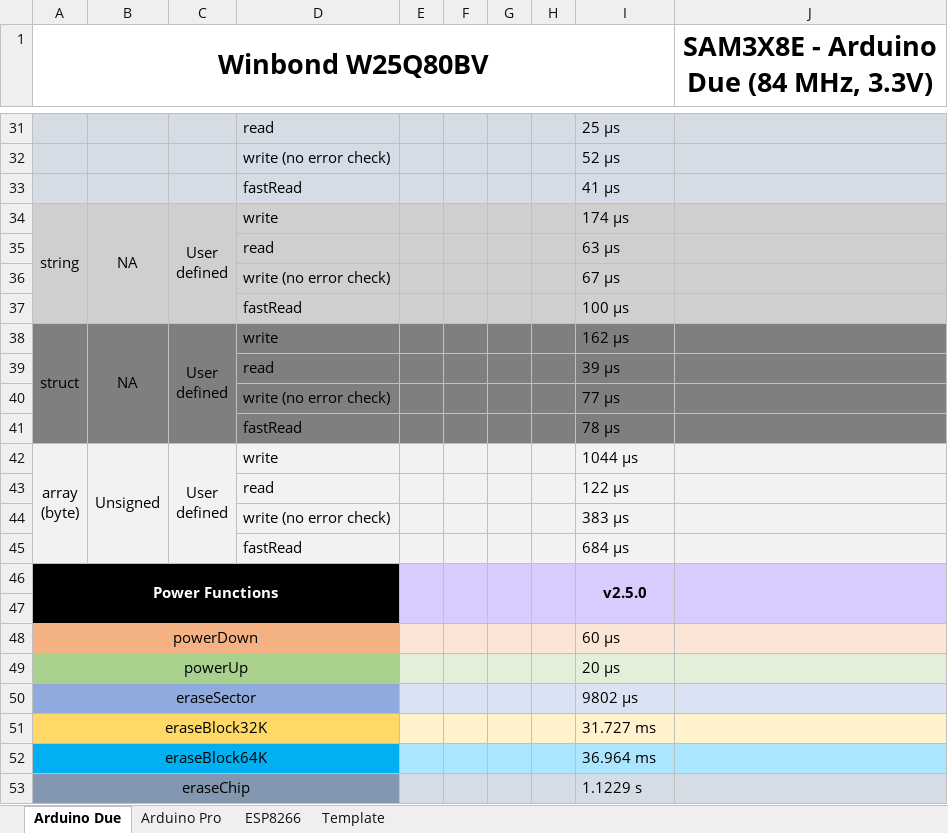
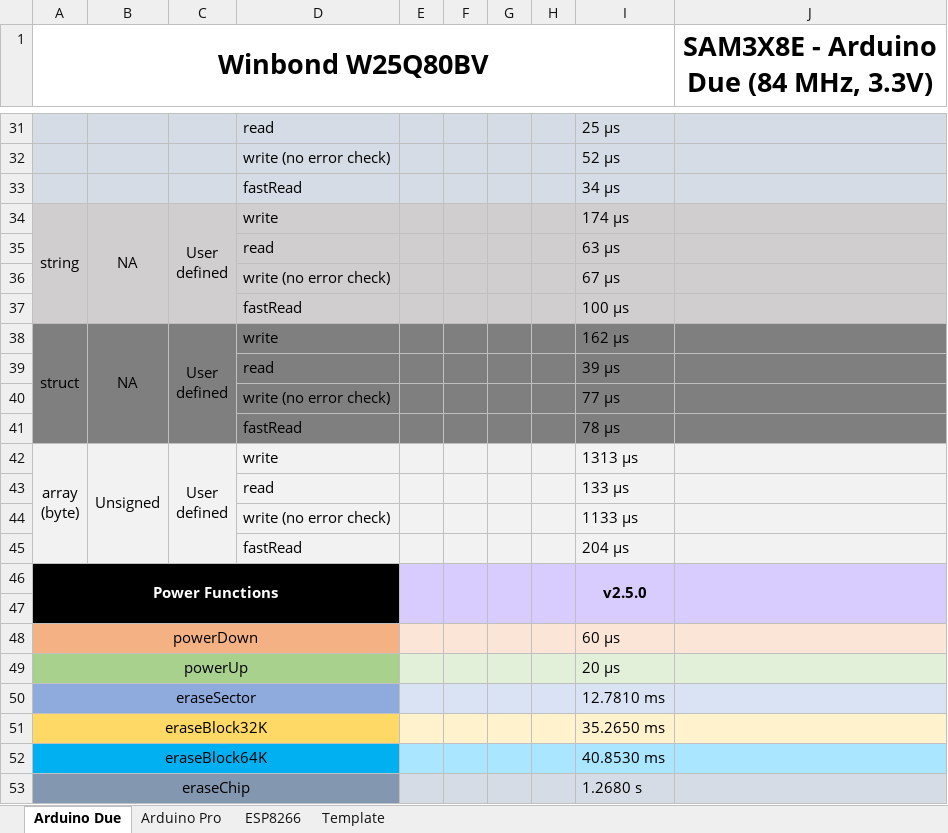
Before and after one commit to Marzogh/SPIMemory, an Excel workbook: extras/Library speed comparisons.xlsx, sheet Arduino Due, drawn as a sheet; only a part is shown, gaps mark what is left out; values as stored, in another font and other column widths than the file's, no borders; the diff names each change by its address in the sheet, - before the commit and + after, or states it on an @@ line.

```diff
--- a/extras/Library speed comparisons.xlsx (sheet Arduino Due)
+++ b/extras/Library speed comparisons.xlsx (sheet Arduino Due)
-I33: 41 µs
+I33: 34 µs
-I42: 1044 µs
+I42: 1313 µs
-I43: 122 µs
+I43: 133 µs
-I44: 383 µs
+I44: 1133 µs
-I45: 684 µs
+I45: 204 µs
-I50: 9802 µs
+I50: 12.7810 ms
-I51: 31.727 ms
+I51: 35.2650 ms
-I52: 36.964 ms
+I52: 40.8530 ms
-I53: 1.1229 s
+I53: 1.2680 s
```
Also changed, not shown: sheet ESP8266, sheet Arduino Pro, 8 other files.
